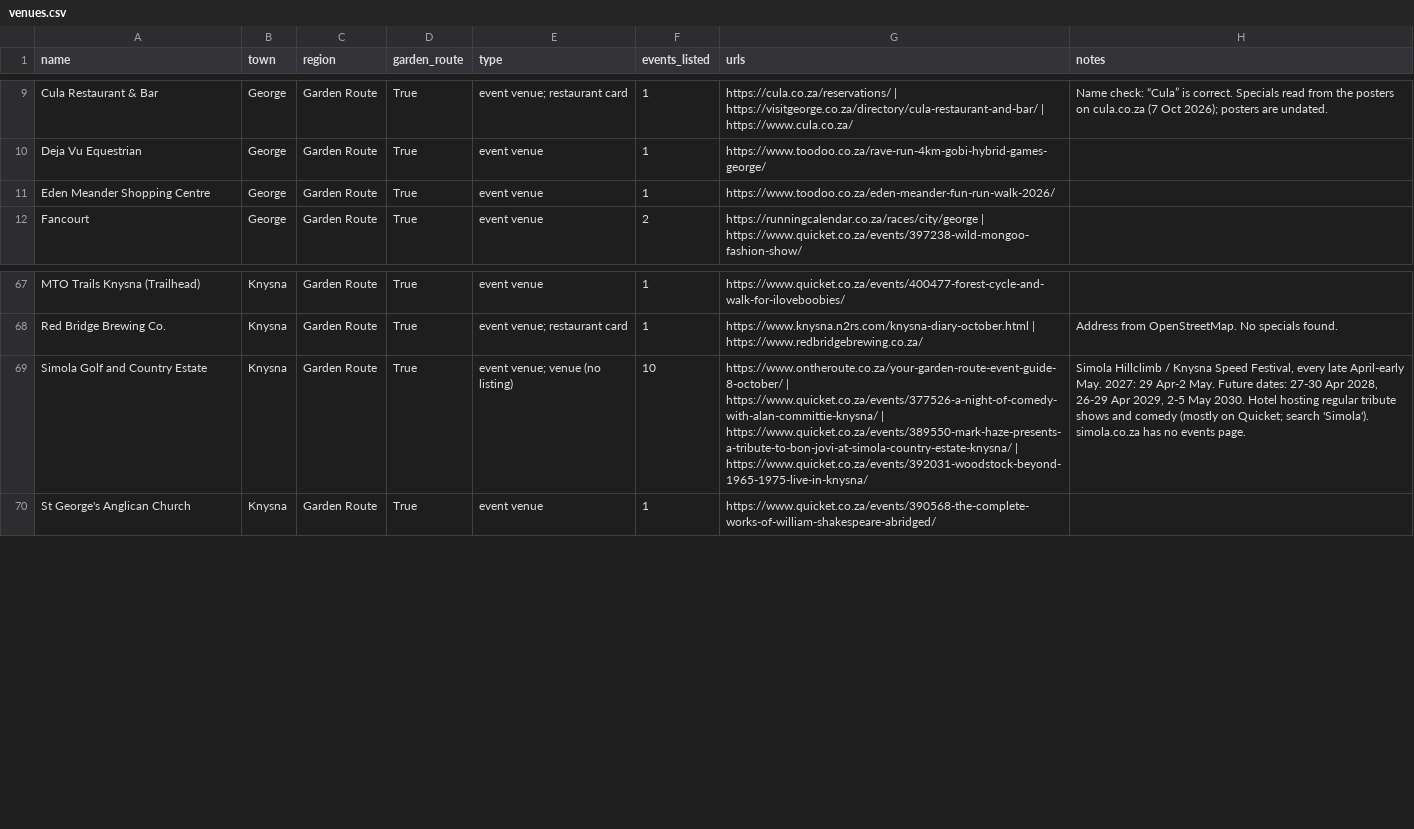
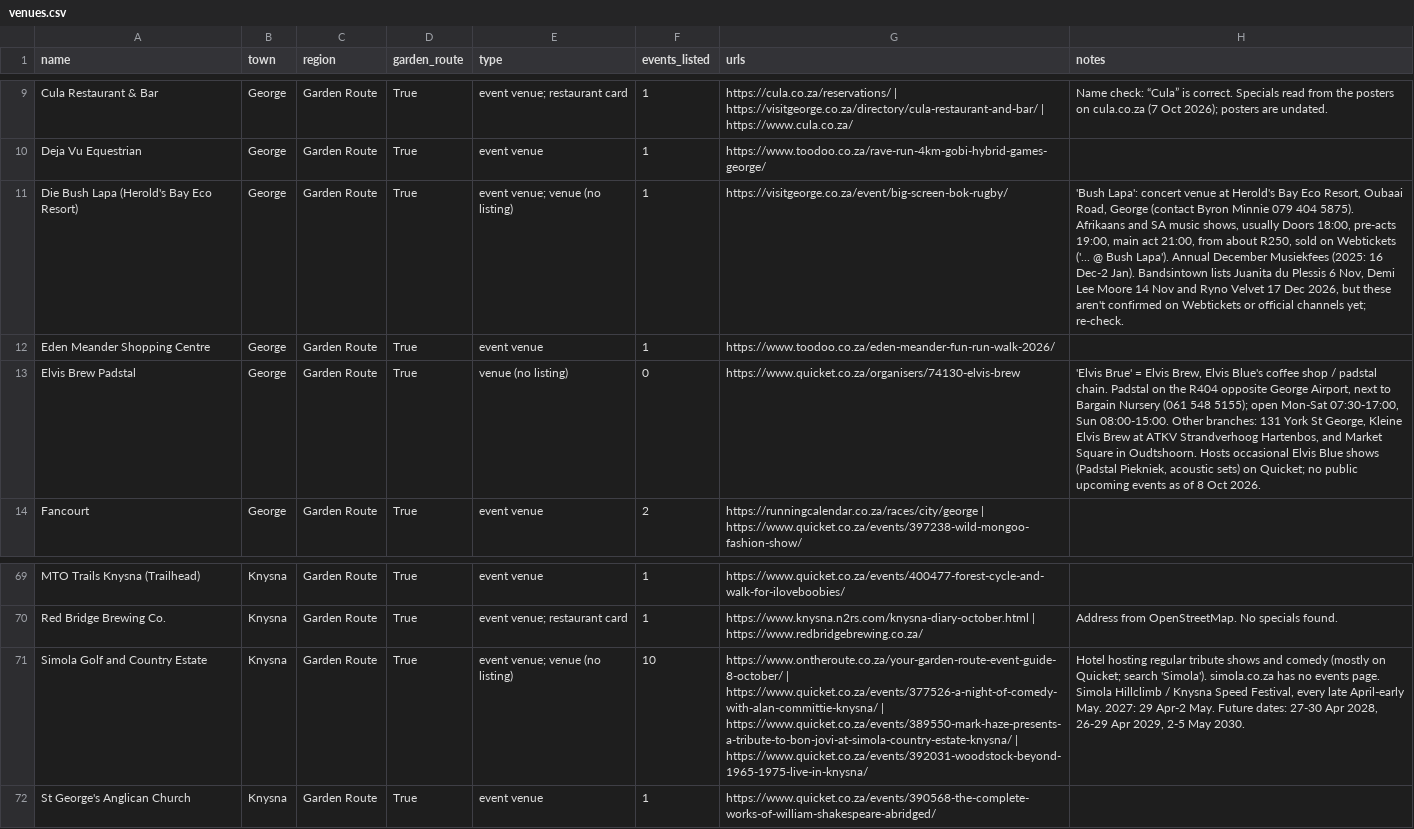
Before and after one commit to christopherAlberts/garden-route-events, a CSV file: tools/venues.csv, drawn as a sheet; only a part is shown, gaps mark what is left out; addresses are those after the commit; the diff names each change by its address in the sheet, - before the commit and + after, or states it on an @@ line.

Commit message:
Add Die Bush Lapa (Big Screen Bok Rugby) and Elvis Brew Padstal venue

```diff
--- a/tools/venues.csv
+++ b/tools/venues.csv
+row 11: Die Bush Lapa (Herold's Bay Eco Resort) | George | Garden Route | True | event venue; venue (no listing) | 1 | https://visitgeorge.co.za/event/big-screen-bok-rugby/ | 'Bush Lapa': concert venue at Herold's Bay Eco Resort, Oubaai Road, George (contact Byron Minnie 079 404 5875). Afrikaans and SA music shows, usually Doors 18:00, pre-acts 19:00, main act 21:00, from about R250, sold on Webtickets ('... @ Bush Lapa'). Annual December Musiekfees (2025: 16 Dec-2 Jan). Bandsintown lists Juanita du Plessis 6 Nov, Demi Lee Moore 14 Nov and Ryno Velvet 17 Dec 2026, but these aren't confirmed on Webtickets or official channels yet; re-check.
+row 13: Elvis Brew Padstal | George | Garden Route | True | venue (no listing) | 0 | https://www.quicket.co.za/organisers/74130-elvis-brew | 'Elvis Brue' = Elvis Brew, Elvis Blue's coffee shop / padstal chain. Padstal on the R404 opposite George Airport, next to Bargain Nursery (061 548 5155); open Mon-Sat 07:30-17:00, Sun 08:00-15:00. Other branches: 131 York St George, Kleine Elvis Brew at ATKV Strandverhoog Hartenbos, and Market Square in Oudtshoorn. Hosts occasional Elvis Blue shows (Padstal Piekniek, acoustic sets) on Quicket; no public upcoming events as of 8 Oct 2026.
-H71 (notes): Simola Hillclimb / Knysna Speed Festival, every late April-early May. 2027: 29 Apr-2 May. Future dates: 27-30 Apr 2028, 26-29 Apr 2029, 2-5 May 2030. Hotel hosting regular tribute shows and comedy (mostly on Quicket; search 'Simola'). simola.co.za has no events page.
+H71 (notes): Hotel hosting regular tribute shows and comedy (mostly on Quicket; search 'Simola'). simola.co.za has no events page. Simola Hillclimb / Knysna Speed Festival, every late April-early May. 2027: 29 Apr-2 May. Future dates: 27-30 Apr 2028, 26-29 Apr 2029, 2-5 May 2030.
```
Also changed, not shown: 7 other files.
